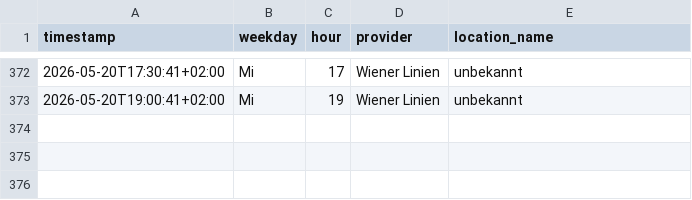
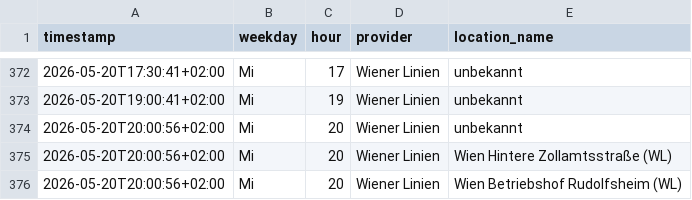
Before and after one commit to Origamihase/wien-oepnv, a CSV file: data/stats/stoerungen_2026.csv, drawn as a sheet; only a part is shown, gaps mark what is left out; the diff names each change by its address in the sheet, - before the commit and + after, or states it on an @@ line.

```diff
--- a/data/stats/stoerungen_2026.csv
+++ b/data/stats/stoerungen_2026.csv
+row 374: 2026-05-20T20:00:56+02:00 | Mi | 20 | Wiener Linien | unbekannt
+row 375: 2026-05-20T20:00:56+02:00 | Mi | 20 | Wiener Linien | Wien Hintere Zollamtsstraße (WL)
+row 376: 2026-05-20T20:00:56+02:00 | Mi | 20 | Wiener Linien | Wien Betriebshof Rudolfsheim (WL)
```
Also changed, not shown: data/stats/stammstrecke_2026.csv, 7 other files.
